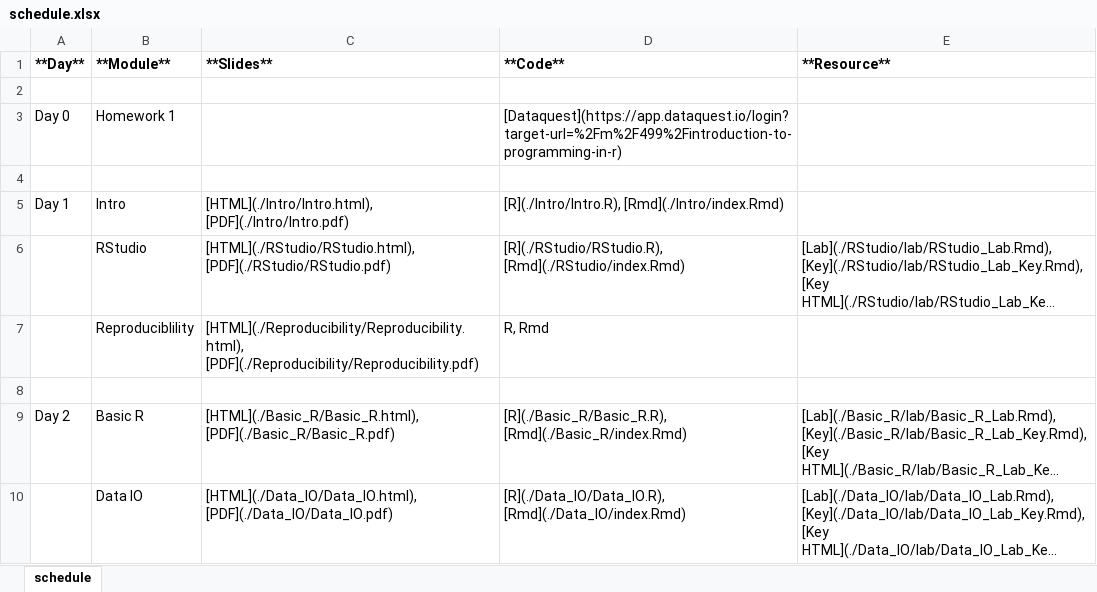
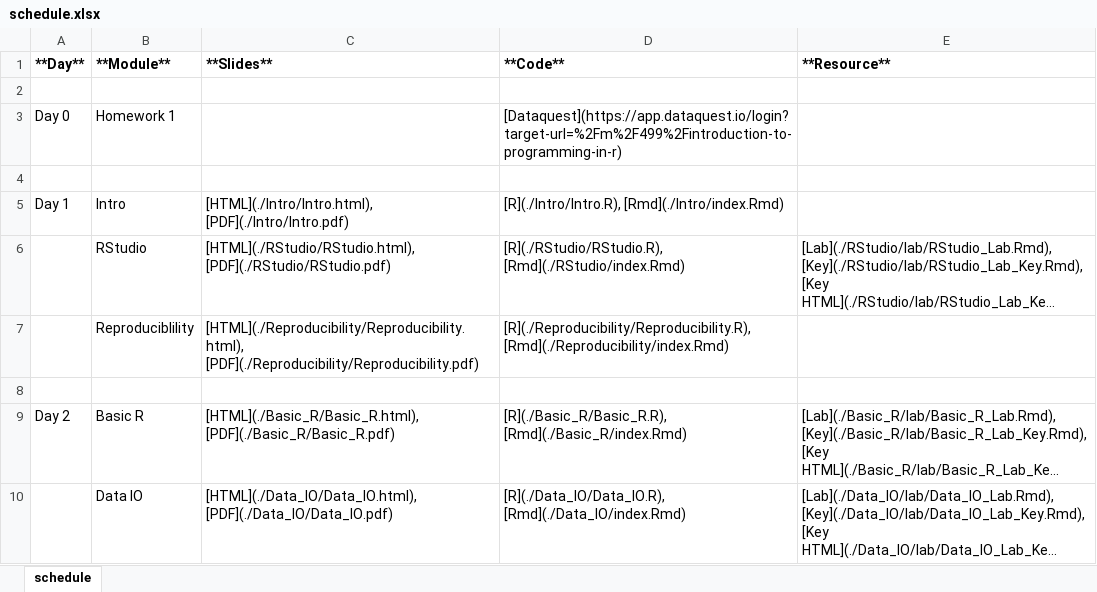
Before and after one commit to jhudsl/intro_to_r, an Excel workbook: Syllabus/schedule.xlsx, sheet schedule, drawn as a sheet; only a part is shown; long unchanged cells end in …; values as stored, in another font and other column widths than the file's, no borders; the diff names each change by its address in the sheet, - before the commit and + after, or states it on an @@ line.

Commit message:
Add Reproducibility links

```diff
--- a/Syllabus/schedule.xlsx (sheet schedule)
+++ b/Syllabus/schedule.xlsx (sheet schedule)
-D7 (**Code**): R, Rmd
+D7 (**Code**): [R](./Reproducibility/Reproducibility.R), [Rmd](./Reproducibility/index.Rmd)
```
Also changed, not shown: 4 other files.
